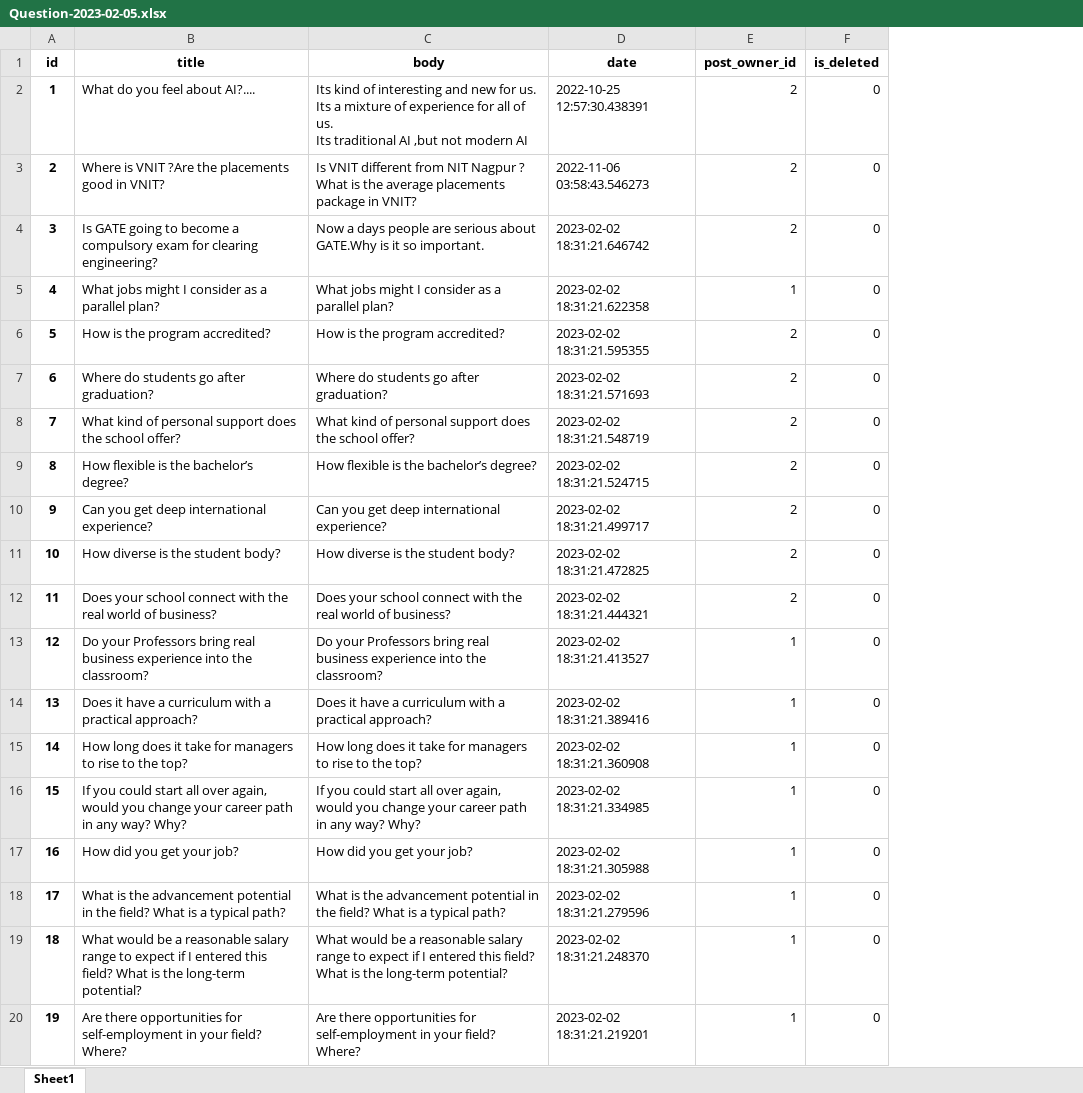
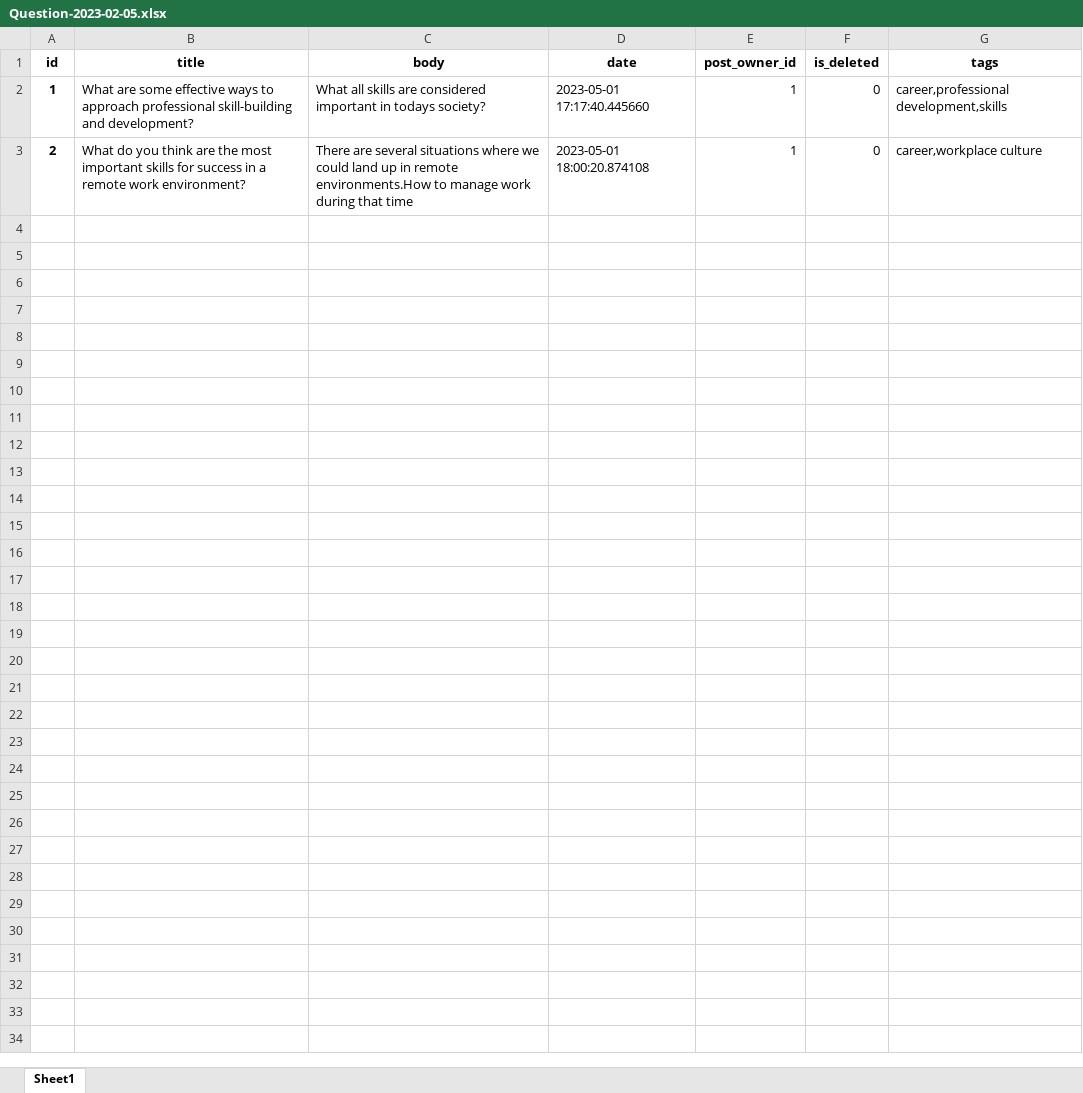
Before and after one commit to Eurrus/Campus-Connect, an Excel workbook: CC/qa/Question-2023-02-05.xlsx, sheet Sheet1, drawn as a sheet; only a part is shown; values as stored, in another font and other column widths than the file's, no borders; removed rows and columns are numbered as before the commit, all else as after; ↵ is a line break in a cell; the diff covers the shown part only; the diff names each change by its address in the sheet, - before the commit and + after, or states it on an @@ line.

Commit message:
classified into tags

```diff
--- a/CC/qa/Question-2023-02-05.xlsx (sheet Sheet1)
+++ b/CC/qa/Question-2023-02-05.xlsx (sheet Sheet1)
+column G (tags), rows 2-3: career,professional development,skills | career,workplace culture
-B2 (title): What do you feel about AI?....
+B2 (title): What are some effective ways to approach professional skill-building and development?
-C2 (body): Its kind of interesting and new for us. ↵ Its a mixture of experience for all of us. ↵ Its traditional AI ,but not modern AI
+C2 (body): What all skills are considered important in todays society?
-D2 (date): 2022-10-25 12:57:30.438391
+D2 (date): 2023-05-01 17:17:40.445660
-E2:E3 (post_owner_id): 2
+E2:E3 (post_owner_id): 1
-B3 (title): Where is VNIT ?Are the placements good in VNIT?
+B3 (title): What do you think are the most important skills for success in a remote work environment?
-C3 (body): Is VNIT different from NIT Nagpur ? ↵ What is the average placements package in VNIT?
+C3 (body): There are several situations where we could land up in remote environments.How to manage work during that time
-D3 (date): 2022-11-06 03:58:43.546273
+D3 (date): 2023-05-01 18:00:20.874108
-row 4: 3 | Is GATE going to become a compulsory exam for clearing engineering? | Now a days people are serious about GATE.Why is it so important. | 2023-02-02 18:31:21.646742 | 2 | 0
-row 5: 4 | What jobs might I consider as a parallel plan? | What jobs might I consider as a parallel plan? | 2023-02-02 18:31:21.622358 | 1 | 0
-row 6: 5 | How is the program accredited? | How is the program accredited? | 2023-02-02 18:31:21.595355 | 2 | 0
-row 7: 6 | Where do students go after graduation? | Where do students go after graduation? | 2023-02-02 18:31:21.571693 | 2 | 0
-row 8: 7 | What kind of personal support does the school offer? | What kind of personal support does the school offer? | 2023-02-02 18:31:21.548719 | 2 | 0
-row 9: 8 | How flexible is the bachelor’s degree? | How flexible is the bachelor’s degree? | 2023-02-02 18:31:21.524715 | 2 | 0
-row 10: 9 | Can you get deep international experience? | Can you get deep international experience? | 2023-02-02 18:31:21.499717 | 2 | 0
-row 11: 10 | How diverse is the student body? | How diverse is the student body? | 2023-02-02 18:31:21.472825 | 2 | 0
-row 12: 11 | Does your school connect with the real world of business? | Does your school connect with the real world of business? | 2023-02-02 18:31:21.444321 | 2 | 0
-row 13: 12 | Do your Professors bring real business experience into the classroom? | Do your Professors bring real business experience into the classroom? | 2023-02-02 18:31:21.413527 | 1 | 0
-row 14: 13 | Does it have a curriculum with a practical approach? | Does it have a curriculum with a practical approach? | 2023-02-02 18:31:21.389416 | 1 | 0
-row 15: 14 | How long does it take for managers to rise to the top? | How long does it take for managers to rise to the top? | 2023-02-02 18:31:21.360908 | 1 | 0
-row 16: 15 | If you could start all over again, would you change your career path in any way? Why? | If you could start all over again, would you change your career path in any way? Why? | 2023-02-02 18:31:21.334985 | 1 | 0
-row 17: 16 | How did you get your job? | How did you get your job? | 2023-02-02 18:31:21.305988 | 1 | 0
-row 18: 17 | What is the advancement potential in the field? What is a typical path? | What is the advancement potential in the field? What is a typical path? | 2023-02-02 18:31:21.279596 | 1 | 0
-row 19: 18 | What would be a reasonable salary range to expect if I entered this field? What is the long-term potential? | What would be a reasonable salary range to expect if I entered this field? What is the long-term potential? | 2023-02-02 18:31:21.248370 | 1 | 0
-row 20: 19 | Are there opportunities for self-employment in your field? Where? | Are there opportunities for self-employment in your field? Where? | 2023-02-02 18:31:21.219201 | 1 | 0
```
Also changed, not shown: 97 removed rows elsewhere in this sheet, 11 other files.
